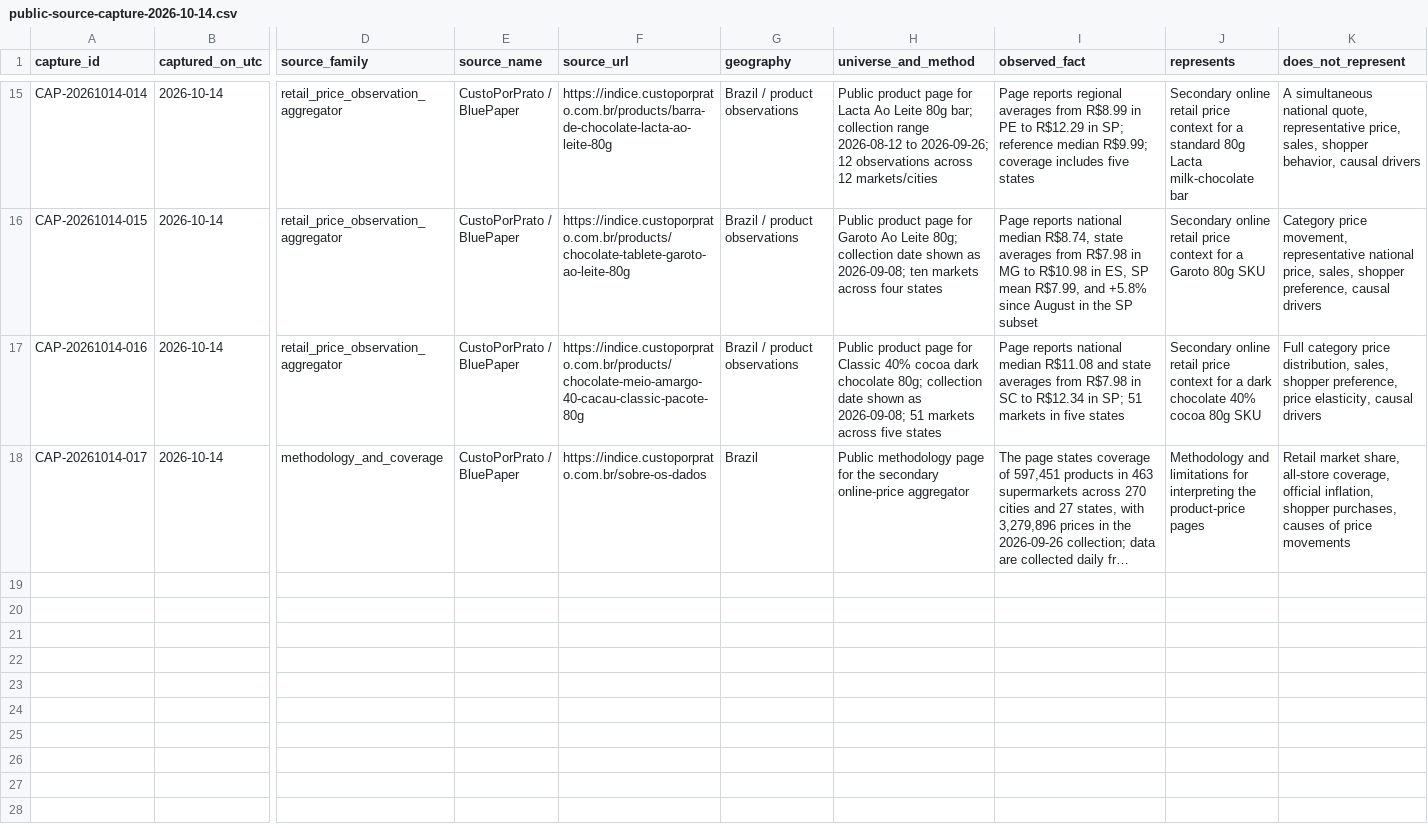
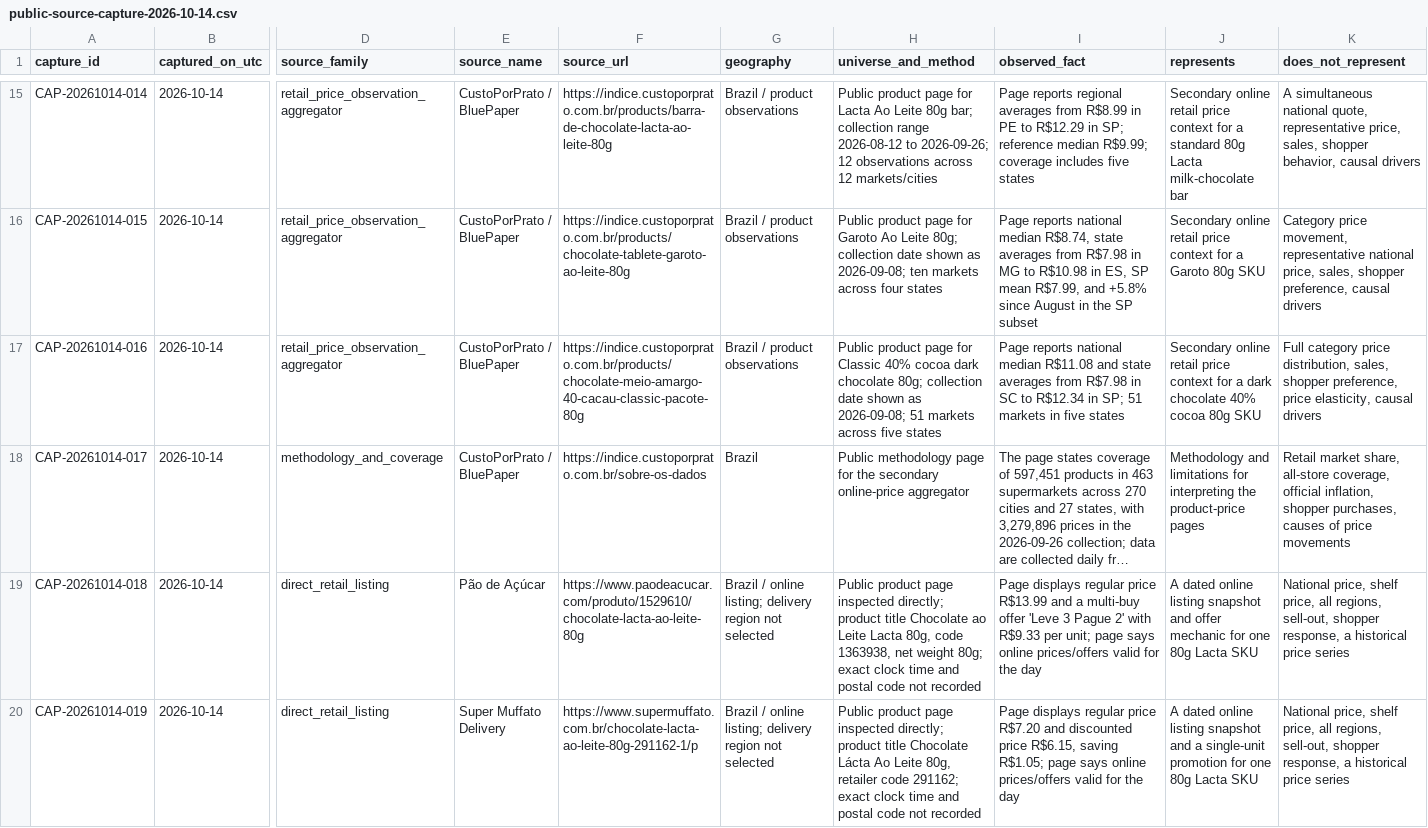
Before and after one commit to PauloRafaeldeMouraPaes/shopplosion-pulse, a CSV file: docs/pilot-chocolate/capture-kit/public-source-capture-2026-10-14.csv, drawn as a sheet; only a part is shown, gaps mark what is left out; long unchanged cells end in …; rows hold the shown columns only; the diff names each change by its address in the sheet, - before the commit and + after, or states it on an @@ line.

Commit message:
data(pilot): add two direct retail listing observations

```diff
--- a/docs/pilot-chocolate/capture-kit/public-source-capture-2026-10-14.csv
+++ b/docs/pilot-chocolate/capture-kit/public-source-capture-2026-10-14.csv
+row 19: CAP-20261014-018 | 2026-10-14 | direct_retail_listing | Pão de Açúcar | https://www.paodeacucar.com/produto/1529610/chocolate-lacta-ao-leite-80g | Brazil / online listing; delivery region not selected | Public product page inspected directly; product title Chocolate ao Leite Lacta 80g, code 1363938, net weight 80g; exact clock time and postal code not recorded | Page displays regular price R$13.99 and a multi-buy offer 'Leve 3 Pague 2' with R$9.33 per unit; page says online prices/offers valid for the day | A dated online listing snapshot and offer mechanic for one 80g Lacta SKU | National price, shelf price, all regions, sell-out, shopper response, a historical price series
+row 20: CAP-20261014-019 | 2026-10-14 | direct_retail_listing | Super Muffato Delivery | https://www.supermuffato.com.br/chocolate-lacta-ao-leite-80g-291162-1/p | Brazil / online listing; delivery region not selected | Public product page inspected directly; product title Chocolate Lácta Ao Leite 80g, retailer code 291162; exact clock time and postal code not recorded | Page displays regular price R$7.20 and discounted price R$6.15, saving R$1.05; page says online prices/offers valid for the day | A dated online listing snapshot and a single-unit promotion for one 80g Lacta SKU | National price, shelf price, all regions, sell-out, shopper response, a historical price series
```
